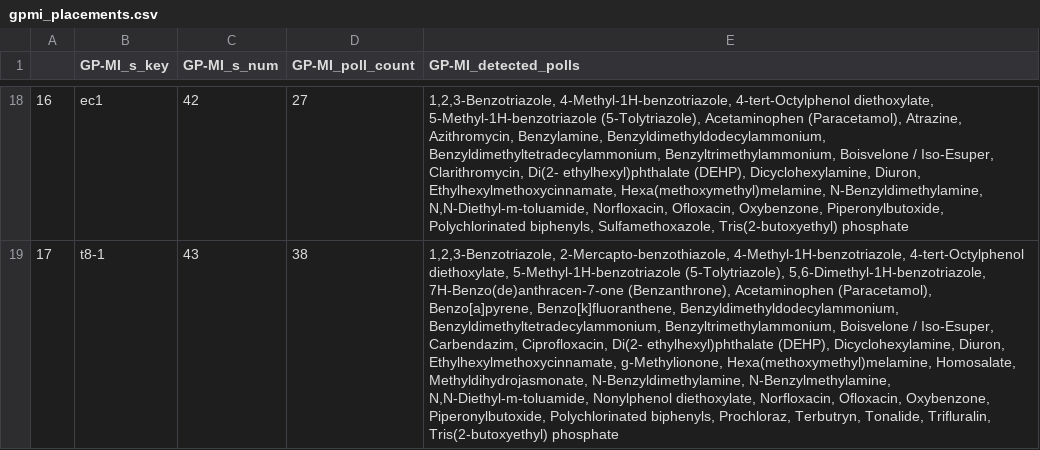
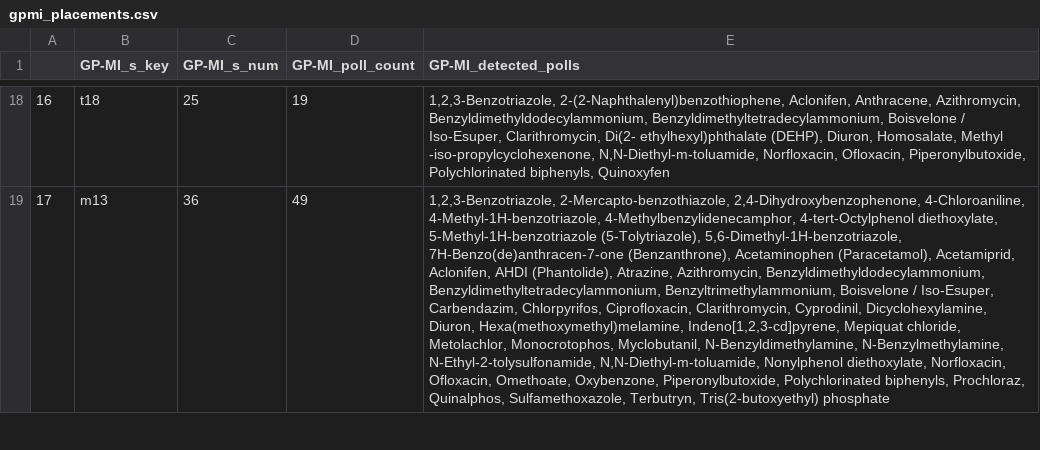
Before and after one commit to SWAIN-Project/Ergene-Data, a CSV file: baseline-results/gpmi_placements.csv, drawn as a sheet; only a part is shown, gaps mark what is left out; the diff covers the shown part only; the diff names each change by its address in the sheet, - before the commit and + after, or states it on an @@ line.

```diff
--- a/baseline-results/gpmi_placements.csv
+++ b/baseline-results/gpmi_placements.csv
-B18 (GP-MI_s_key): ec1
+B18 (GP-MI_s_key): t18
-C18 (GP-MI_s_num): 42
+C18 (GP-MI_s_num): 25
-D18 (GP-MI_poll_count): 27
+D18 (GP-MI_poll_count): 19
-E18 (GP-MI_detected_polls): 1,2,3-Benzotriazole, 4-Methyl-1H-benzotriazole, 4-tert-Octylphenol diethoxylate, 5-Methyl-1H-benzotriazole (5-Tolytriazole), Acetaminophen (Paracetamol), Atrazine, Azithromycin, Benzylamine, Benzyldimethyldodecylammonium, Benzyldimethyltetradecylammonium, Benzyltrimethylammonium, Boisvelone / Iso-Esuper, Clarithromycin, Di(2- ethylhexyl)phthalate (DEHP), Dicyclohexylamine, Diuron, Ethylhexylmethoxycinnamate, Hexa(methoxymethyl)melamine, N-Benzyldimethylamine, N,N-Diethyl-m-toluamide, Norfloxacin, Ofloxacin, Oxybenzone, Piperonylbutoxide, Polychlorinated biphenyls, Sulfamethoxazole, Tris(2-butoxyethyl) phosphate
+E18 (GP-MI_detected_polls): 1,2,3-Benzotriazole, 2-(2-Naphthalenyl)benzothiophene, Aclonifen, Anthracene, Azithromycin, Benzyldimethyldodecylammonium, Benzyldimethyltetradecylammonium, Boisvelone / Iso-Esuper, Clarithromycin, Di(2- ethylhexyl)phthalate (DEHP), Diuron, Homosalate, Methyl -iso-propylcyclohexenone, N,N-Diethyl-m-toluamide, Norfloxacin, Ofloxacin, Piperonylbutoxide, Polychlorinated biphenyls, Quinoxyfen
-B19 (GP-MI_s_key): t8-1
+B19 (GP-MI_s_key): m13
-C19 (GP-MI_s_num): 43
+C19 (GP-MI_s_num): 36
-D19 (GP-MI_poll_count): 38
+D19 (GP-MI_poll_count): 49
-E19 (GP-MI_detected_polls): 1,2,3-Benzotriazole, 2-Mercapto-benzothiazole, 4-Methyl-1H-benzotriazole, 4-tert-Octylphenol diethoxylate, 5-Methyl-1H-benzotriazole (5-Tolytriazole), 5,6-Dimethyl-1H-benzotriazole, 7H-Benzo(de)anthracen-7-one (Benzanthrone), Acetaminophen (Paracetamol), Benzo[a]pyrene, Benzo[k]fluoranthene, Benzyldimethyldodecylammonium, Benzyldimethyltetradecylammonium, Benzyltrimethylammonium, Boisvelone / Iso-Esuper, Carbendazim, Ciprofloxacin, Di(2- ethylhexyl)phthalate (DEHP), Dicyclohexylamine, Diuron, Ethylhexylmethoxycinnamate, g-Methylionone, Hexa(methoxymethyl)melamine, Homosalate, Methyldihydrojasmonate, N-Benzyldimethylamine, N-Benzylmethylamine, N,N-Diethyl-m-toluamide, Nonylphenol diethoxylate, Norfloxacin, Ofloxacin, Oxybenzone, Piperonylbutoxide, Polychlorinated biphenyls, Prochloraz, Terbutryn, Tonalide, Trifluralin, Tris(2-butoxyethyl) phosphate
+E19 (GP-MI_detected_polls): 1,2,3-Benzotriazole, 2-Mercapto-benzothiazole, 2,4-Dihydroxybenzophenone, 4-Chloroaniline, 4-Methyl-1H-benzotriazole, 4-Methylbenzylidenecamphor, 4-tert-Octylphenol diethoxylate, 5-Methyl-1H-benzotriazole (5-Tolytriazole), 5,6-Dimethyl-1H-benzotriazole, 7H-Benzo(de)anthracen-7-one (Benzanthrone), Acetaminophen (Paracetamol), Acetamiprid, Aclonifen, AHDI (Phantolide), Atrazine, Azithromycin, Benzyldimethyldodecylammonium, Benzyldimethyltetradecylammonium, Benzyltrimethylammonium, Boisvelone / Iso-Esuper, Carbendazim, Chlorpyrifos, Ciprofloxacin, Clarithromycin, Cyprodinil, Dicyclohexylamine, Diuron, Hexa(methoxymethyl)melamine, Indeno[1,2,3-cd]pyrene, Mepiquat chloride, Metolachlor, Monocrotophos, Myclobutanil, N-Benzyldimethylamine, N-Benzylmethylamine, N-Ethyl-2-tolysulfonamide, N,N-Diethyl-m-toluamide, Nonylphenol diethoxylate, Norfloxacin, Ofloxacin, Omethoate, Oxybenzone, Piperonylbutoxide, Polychlorinated biphenyls, Prochloraz, Quinalphos, Sulfamethoxazole, Terbutryn, Tris(2-butoxyethyl) phosphate
```
Also changed, not shown: 111 edited cells elsewhere in this file, baseline-results/mspqr_placements.csv, baseline-results/qpen_placements.csv, 3 other files.
